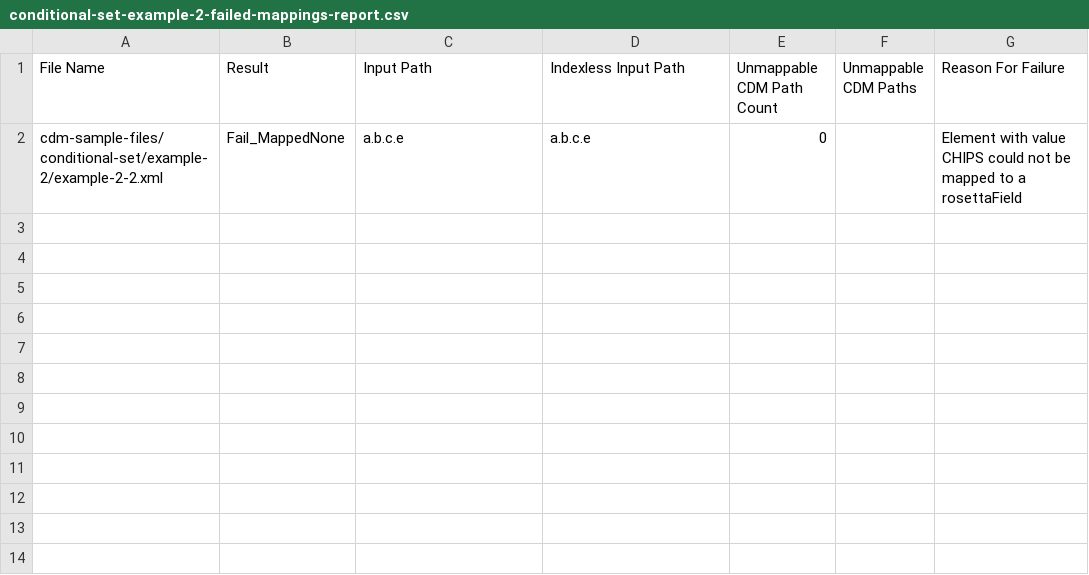
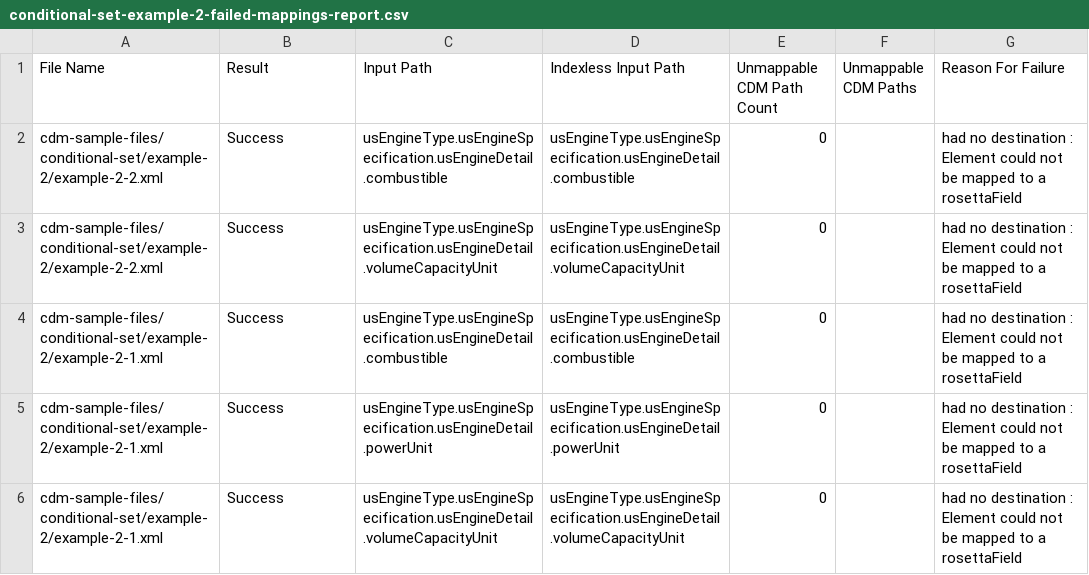
Before and after one commit to rosetta-models/translate-demo, a CSV file: rosetta-source/src/main/resources/mapping-analytics/conditional-set-example-2-failed-mappings-report.csv, drawn as a sheet.

Commit message:
rename samples

```diff
--- a/rosetta-source/src/main/resources/mapping-analytics/conditional-set-example-2-failed-mappings-report.csv
+++ b/rosetta-source/src/main/resources/mapping-analytics/conditional-set-example-2-failed-mappings-report.csv
@@ -1,2 +1,6 @@
 File Name,Result,Input Path,Indexless Input Path,Unmappable CDM Path Count,Unmappable CDM Paths,Reason For Failure
-cdm-sample-files/conditional-set/example-2/example-2-2.xml,Fail_MappedNone,a.b.c.e,a.b.c.e,0,,Element with value CHIPS could not be mapped to a rosettaField
+cdm-sample-files/conditional-set/example-2/example-2-2.xml,Success,usEngineType.usEngineSpecification.usEngineDetail.combustible,usEngineType.usEngineSpecification.usEngineDetail.combustible,0,,had no destination : Element could not be mapped to a rosettaField
+cdm-sample-files/conditional-set/example-2/example-2-2.xml,Success,usEngineType.usEngineSpecification.usEngineDetail.volumeCapacityUnit,usEngineType.usEngineSpecification.usEngineDetail.volumeCapacityUnit,0,,had no destination : Element could not be mapped to a rosettaField
+cdm-sample-files/conditional-set/example-2/example-2-1.xml,Success,usEngineType.usEngineSpecification.usEngineDetail.combustible,usEngineType.usEngineSpecification.usEngineDetail.combustible,0,,had no destination : Element could not be mapped to a rosettaField
+cdm-sample-files/conditional-set/example-2/example-2-1.xml,Success,usEngineType.usEngineSpecification.usEngineDetail.powerUnit,usEngineType.usEngineSpecification.usEngineDetail.powerUnit,0,,had no destination : Element could not be mapped to a rosettaField
+cdm-sample-files/conditional-set/example-2/example-2-1.xml,Success,usEngineType.usEngineSpecification.usEngineDetail.volumeCapacityUnit,usEngineType.usEngineSpecification.usEngineDetail.volumeCapacityUnit,0,,had no destination : Element could not be mapped to a rosettaField
```
Also changed, not shown: rosetta-source/src/main/resources/mapping-analytics/conditional-set-example-3-failed-mappings-report.csv, 33 other files.
